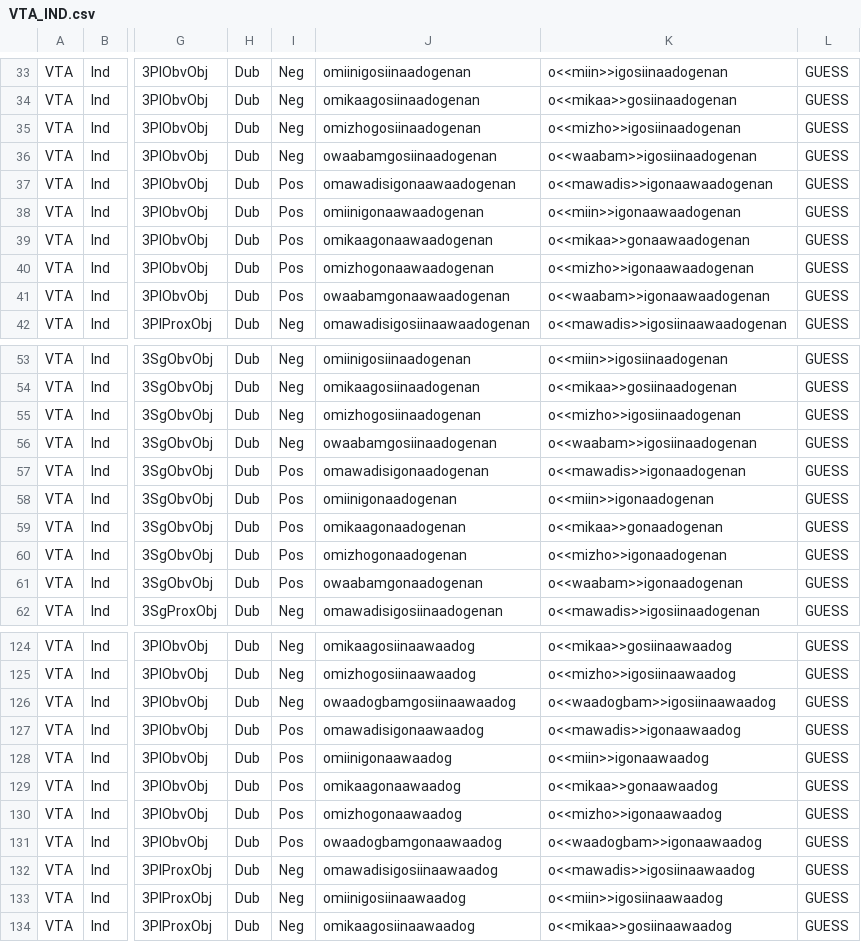
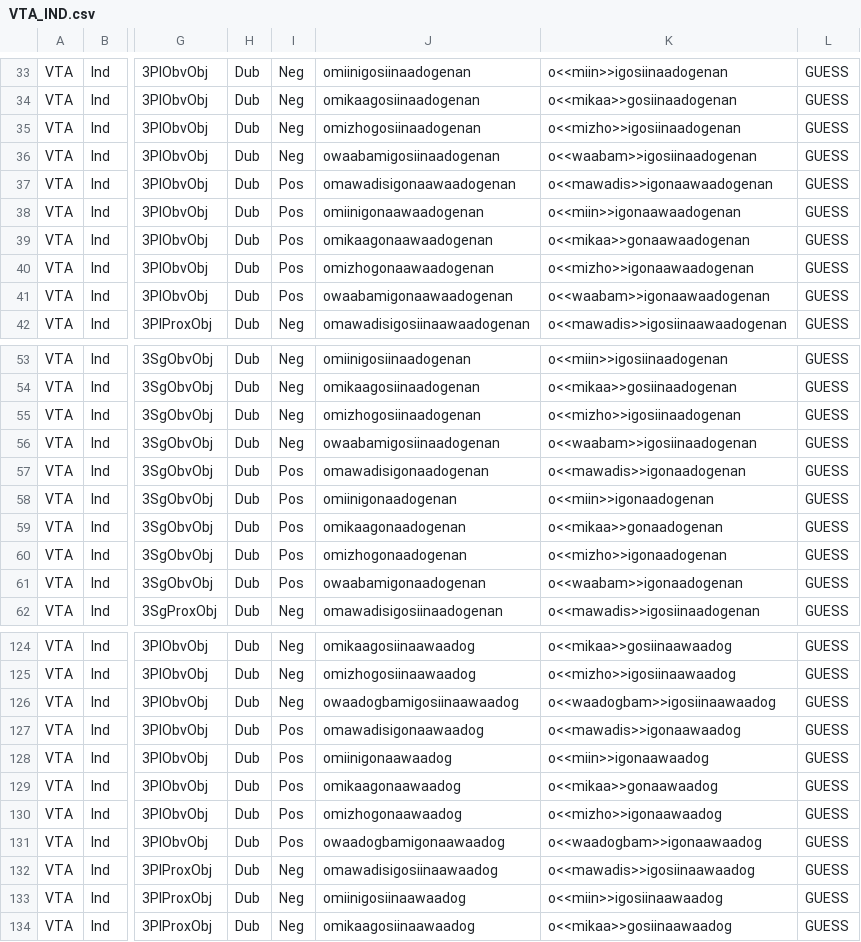
Before and after one commit to ELF-Lab/OjibweMorph, a CSV file: VerbSpreadsheets/VTA_IND.csv, drawn as a sheet; only a part is shown, gaps mark what is left out; the diff covers the shown part only; the diff names each change by its address in the sheet, - before the commit and + after, or states it on an @@ line.

Commit message:
fix typo in surface form

```diff
--- a/VerbSpreadsheets/VTA_IND.csv
+++ b/VerbSpreadsheets/VTA_IND.csv
-J36: owaabamgosiinaadogenan
+J36: owaabamigosiinaadogenan
-J41: owaabamgonaawaadogenan
+J41: owaabamigonaawaadogenan
-J56: owaabamgosiinaadogenan
+J56: owaabamigosiinaadogenan
-J61: owaabamgonaadogenan
+J61: owaabamigonaadogenan
-J126: owaadogbamgosiinaawaadog
+J126: owaadogbamigosiinaawaadog
-J131: owaadogbamgonaawaadog
+J131: owaadogbamigonaawaadog
```
Also changed, not shown: 18 edited cells elsewhere in this file.
